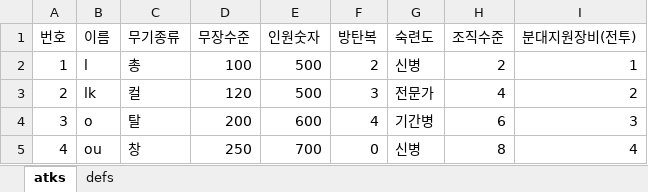
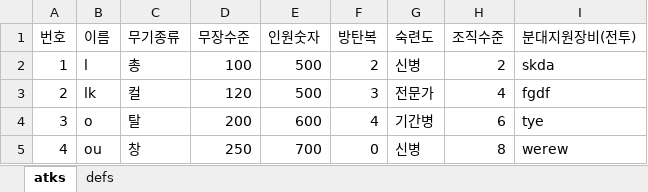
Before and after one commit to LuticaCANARD/MA_VLI_BAT, an Excel workbook: ConsoleApp1/ConsoleApp1/bin/Debug/net6.0/inputn.xlsx, sheet atks, drawn as a sheet; values as stored, in another font and other column widths than the file's, no borders; the diff names each change by its address in the sheet, - before the commit and + after, or states it on an @@ line.

Commit message:
파싱 구현 완료. 앞으로는 List<bat_unit> 사용할것

```diff
--- a/ConsoleApp1/ConsoleApp1/bin/Debug/net6.0/inputn.xlsx (sheet atks)
+++ b/ConsoleApp1/ConsoleApp1/bin/Debug/net6.0/inputn.xlsx (sheet atks)
-I2 (분대지원장비(전투)): 1
+I2 (분대지원장비(전투)): skda
-I3 (분대지원장비(전투)): 2
+I3 (분대지원장비(전투)): fgdf
-I4 (분대지원장비(전투)): 3
+I4 (분대지원장비(전투)): tye
-I5 (분대지원장비(전투)): 4
+I5 (분대지원장비(전투)): werew
```
Also changed, not shown: sheet defs, 9 other files.
